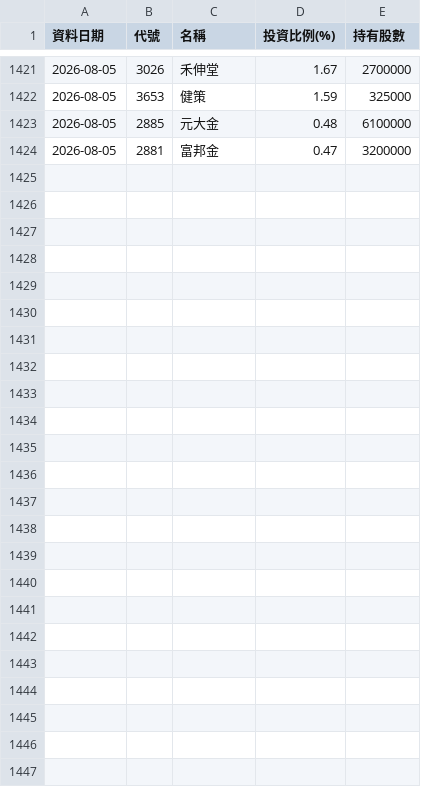
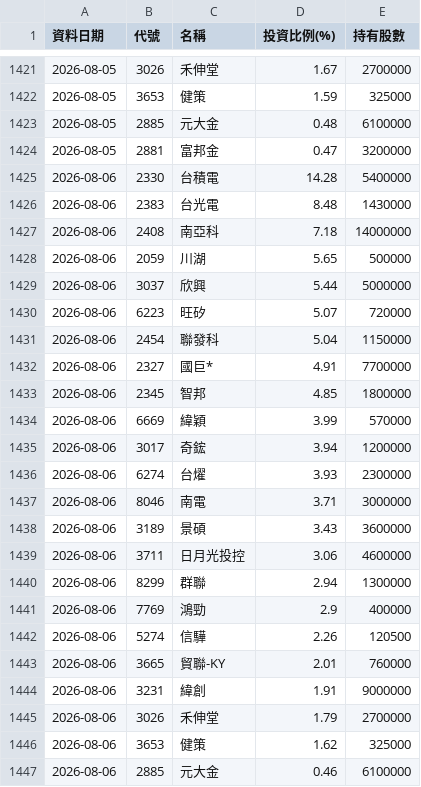
Before and after one commit to Ken61089/etf-tracker, a CSV file: docs/archive/00991A.csv, drawn as a sheet; only a part is shown, gaps mark what is left out; the diff names each change by its address in the sheet, - before the commit and + after, or states it on an @@ line.

```diff
--- a/docs/archive/00991A.csv
+++ b/docs/archive/00991A.csv
+row 1425: 2026-08-06 | 2330 | 台積電 | 14.28 | 5400000
+row 1426: 2026-08-06 | 2383 | 台光電 | 8.48 | 1430000
+row 1427: 2026-08-06 | 2408 | 南亞科 | 7.18 | 14000000
+row 1428: 2026-08-06 | 2059 | 川湖 | 5.65 | 500000
+row 1429: 2026-08-06 | 3037 | 欣興 | 5.44 | 5000000
+row 1430: 2026-08-06 | 6223 | 旺矽 | 5.07 | 720000
+row 1431: 2026-08-06 | 2454 | 聯發科 | 5.04 | 1150000
+row 1432: 2026-08-06 | 2327 | 國巨* | 4.91 | 7700000
+row 1433: 2026-08-06 | 2345 | 智邦 | 4.85 | 1800000
+row 1434: 2026-08-06 | 6669 | 緯穎 | 3.99 | 570000
+row 1435: 2026-08-06 | 3017 | 奇鋐 | 3.94 | 1200000
+row 1436: 2026-08-06 | 6274 | 台燿 | 3.93 | 2300000
+row 1437: 2026-08-06 | 8046 | 南電 | 3.71 | 3000000
+row 1438: 2026-08-06 | 3189 | 景碩 | 3.43 | 3600000
+row 1439: 2026-08-06 | 3711 | 日月光投控 | 3.06 | 4600000
+row 1440: 2026-08-06 | 8299 | 群聯 | 2.94 | 1300000
+row 1441: 2026-08-06 | 7769 | 鴻勁 | 2.9 | 400000
+row 1442: 2026-08-06 | 5274 | 信驊 | 2.26 | 120500
+row 1443: 2026-08-06 | 3665 | 貿聯-KY | 2.01 | 760000
+row 1444: 2026-08-06 | 3231 | 緯創 | 1.91 | 9000000
+row 1445: 2026-08-06 | 3026 | 禾伸堂 | 1.79 | 2700000
+row 1446: 2026-08-06 | 3653 | 健策 | 1.62 | 325000
+row 1447: 2026-08-06 | 2885 | 元大金 | 0.46 | 6100000
```
Also changed, not shown: docs/archive/00403A.csv, docs/archive/00982A.csv, 5 other files.
